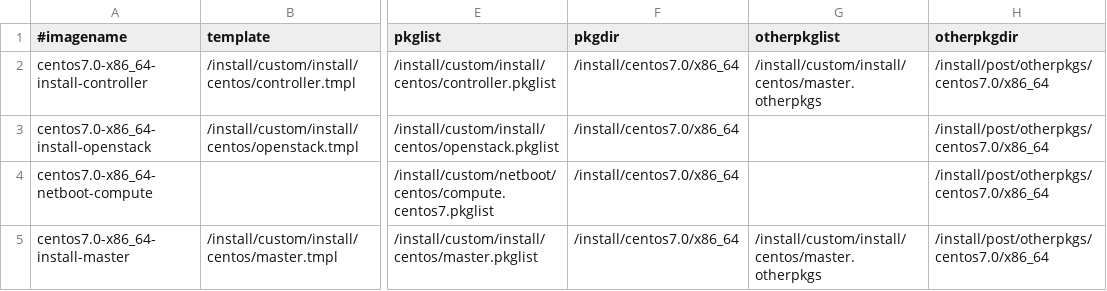
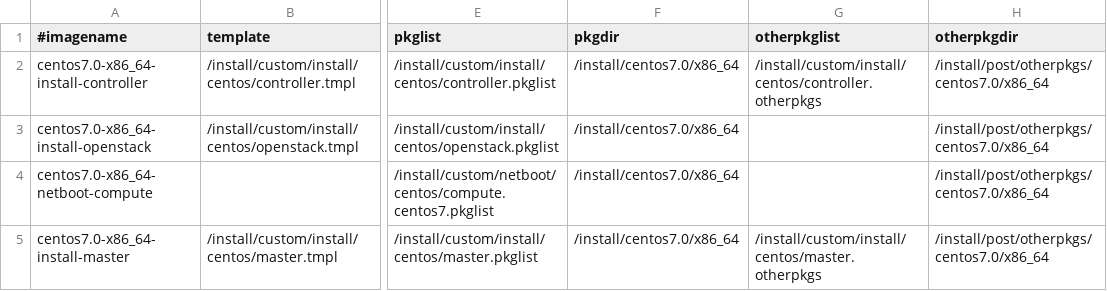
Before and after one commit to hicham-a/trinity, a CSV file: master/tables/linuximage.csv, drawn as a sheet; only a part is shown, gaps mark what is left out; the diff names each change by its address in the sheet, - before the commit and + after, or states it on an @@ line.

Commit message:
Updated.

```diff
--- a/master/tables/linuximage.csv
+++ b/master/tables/linuximage.csv
-G2 (otherpkglist): /install/custom/install/centos/master.otherpkgs
+G2 (otherpkglist): /install/custom/install/centos/controller.otherpkgs
```
